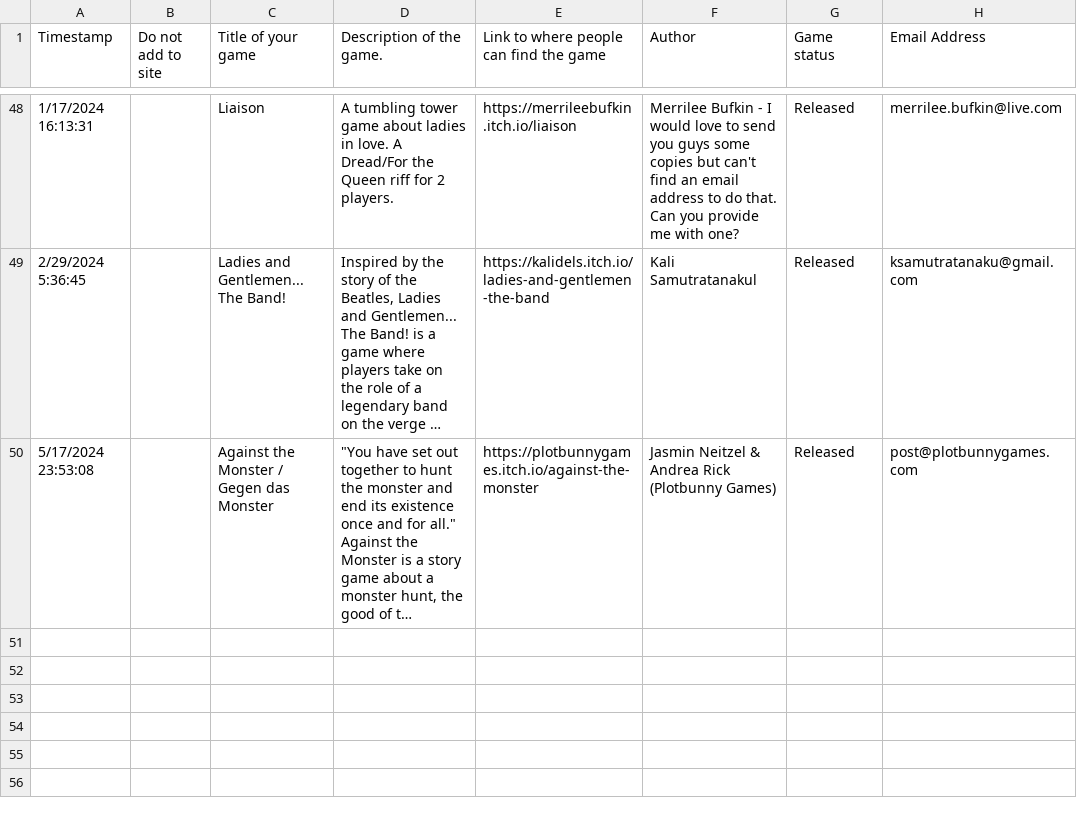
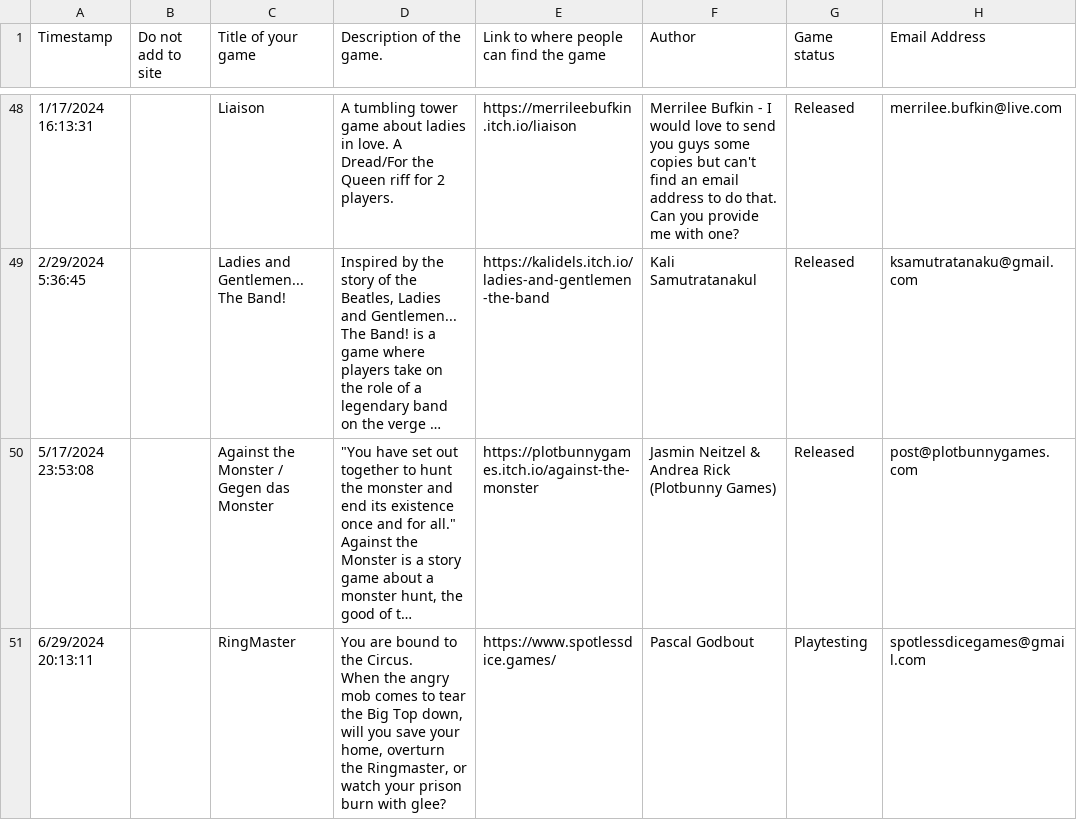
Before and after one commit to amazingrando/forthequeen, a CSV file: src/data/Descended from the Queen Game Responses.csv, drawn as a sheet; only a part is shown, gaps mark what is left out; long unchanged cells end in …; ↵ is a line break in a cell; the diff names each change by its address in the sheet, - before the commit and + after, or states it on an @@ line.

Commit message:
add RingMaster

```diff
--- a/src/data/Descended from the Queen Game Responses.csv
+++ b/src/data/Descended from the Queen Game Responses.csv
+row 51: 6/29/2024 20:13:11 |  | RingMaster | You are bound to the Circus. ↵ When the angry mob comes to tear the Big Top down, will you save your home, overturn the Ringmaster, or watch your prison burn with glee? | https://www.spotlessdice.games/ | Pascal Godbout | Playtesting | spotlessdicegames@gmail.com
```
